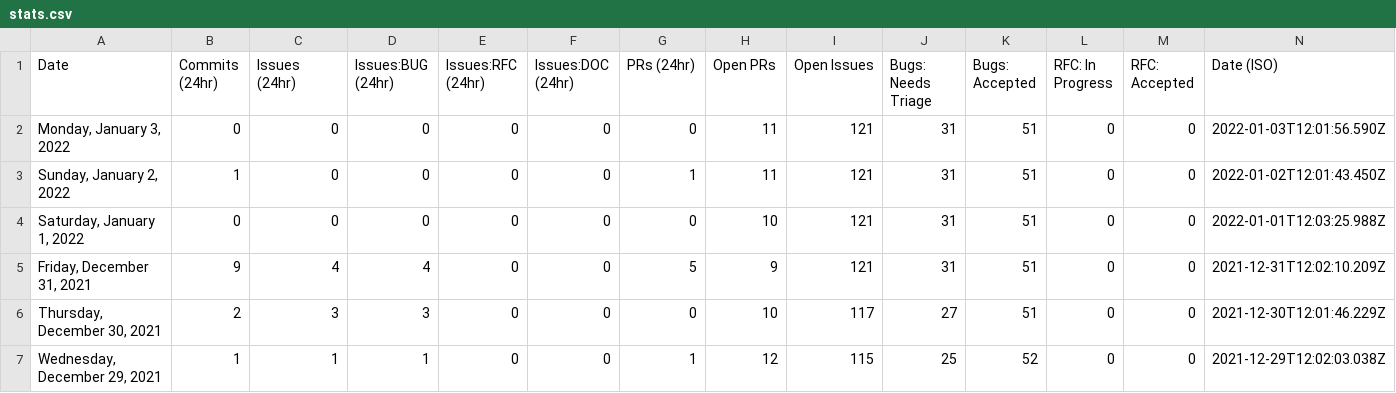
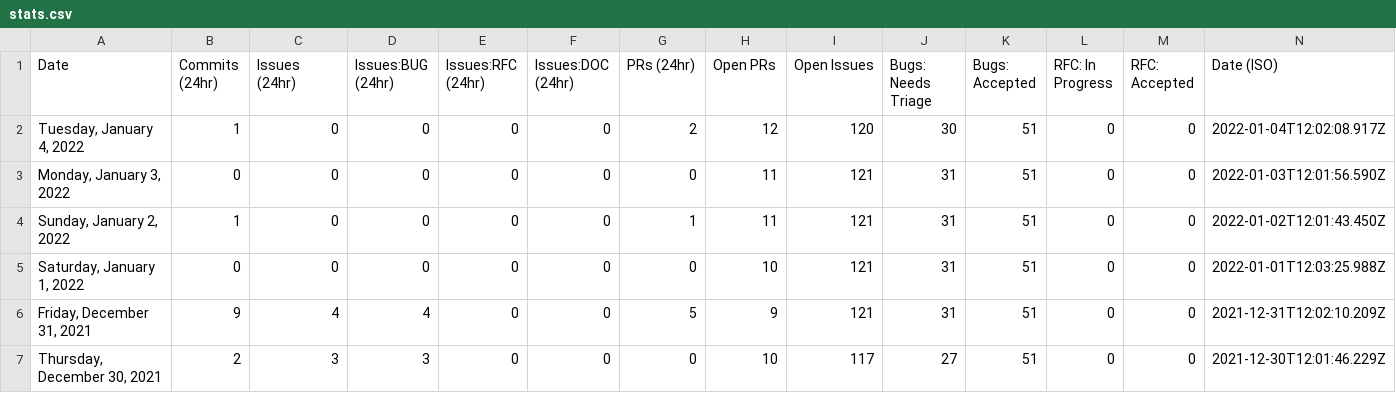
Before and after one commit to Goldfarbof/astro, a CSV file: scripts/stats/stats.csv, drawn as a sheet; only a part is shown; the shorter side is filled out with more unchanged rows.

```diff
--- a/scripts/stats/stats.csv
+++ b/scripts/stats/stats.csv
@@ -1,2 +1,3 @@
 Date,Commits (24hr),Issues (24hr),Issues:BUG (24hr),Issues:RFC (24hr),Issues:DOC (24hr),PRs (24hr),Open PRs,Open Issues,Bugs: Needs Triage,Bugs: Accepted,RFC: In Progress,RFC: Accepted,Date (ISO)
+"Tuesday, January 4, 2022",1,0,0,0,0,2,12,120,30,51,0,0,"2022-01-04T12:02:08.917Z"
 "Monday, January 3, 2022",0,0,0,0,0,0,11,121,31,51,0,0,"2022-01-03T12:01:56.590Z"
```
